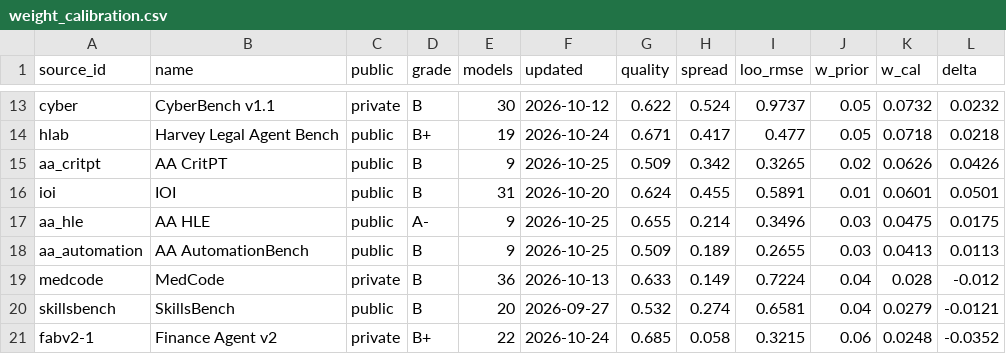
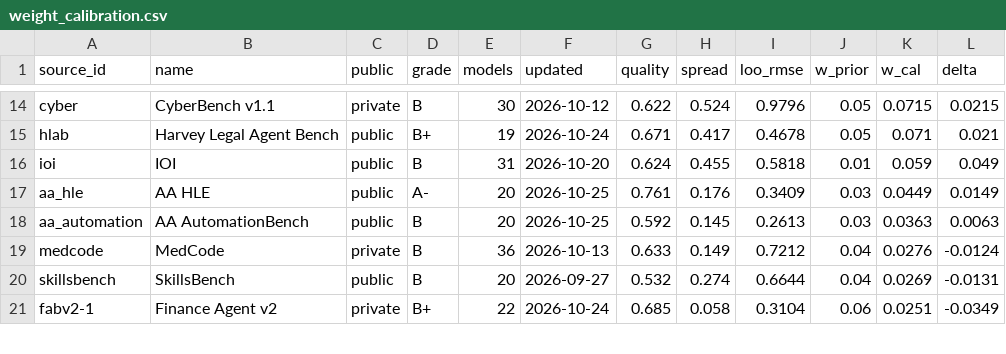
Before and after one commit to ZER0-auto/llm-benchmark-plane, a CSV file: out/weight_calibration.csv, drawn as a sheet; only a part is shown, gaps mark what is left out; removed rows and columns are numbered as before the commit, all else as after; the diff covers the shown part only; the diff names each change by its address in the sheet, - before the commit and + after, or states it on an @@ line.

```diff
--- a/out/weight_calibration.csv
+++ b/out/weight_calibration.csv
-I14 (loo_rmse): 0.9737
+I14 (loo_rmse): 0.9796
-K14 (w_cal): 0.0732
+K14 (w_cal): 0.0715
-L14 (delta): 0.0232
+L14 (delta): 0.0215
-I15 (loo_rmse): 0.477
+I15 (loo_rmse): 0.4678
-K15 (w_cal): 0.0718
+K15 (w_cal): 0.071
-L15 (delta): 0.0218
+L15 (delta): 0.021
-row 15: aa_critpt | AA CritPT | public | B | 9 | 2026-10-25 | 0.509 | 0.342 | 0.3265 | 0.02 | 0.0626 | 0.0426
-I16 (loo_rmse): 0.5891
+I16 (loo_rmse): 0.5818
-K16 (w_cal): 0.0601
+K16 (w_cal): 0.059
-L16 (delta): 0.0501
+L16 (delta): 0.049
-E17:E18 (models): 9
+E17:E18 (models): 20
-G17 (quality): 0.655
+G17 (quality): 0.761
-H17 (spread): 0.214
+H17 (spread): 0.176
-I17 (loo_rmse): 0.3496
+I17 (loo_rmse): 0.3409
-K17 (w_cal): 0.0475
+K17 (w_cal): 0.0449
-L17 (delta): 0.0175
+L17 (delta): 0.0149
-G18 (quality): 0.509
+G18 (quality): 0.592
-H18 (spread): 0.189
+H18 (spread): 0.145
-I18 (loo_rmse): 0.2655
+I18 (loo_rmse): 0.2613
-K18 (w_cal): 0.0413
+K18 (w_cal): 0.0363
-L18 (delta): 0.0113
+L18 (delta): 0.0063
-I19 (loo_rmse): 0.7224
+I19 (loo_rmse): 0.7212
-K19 (w_cal): 0.028
+K19 (w_cal): 0.0276
-L19 (delta): -0.012
+L19 (delta): -0.0124
-I20 (loo_rmse): 0.6581
+I20 (loo_rmse): 0.6644
-K20 (w_cal): 0.0279
+K20 (w_cal): 0.0269
-L20 (delta): -0.0121
+L20 (delta): -0.0131
-I21 (loo_rmse): 0.3215
+I21 (loo_rmse): 0.3104
-K21 (w_cal): 0.0248
+K21 (w_cal): 0.0251
-L21 (delta): -0.0352
+L21 (delta): -0.0349
```
Also changed, not shown: 5 added rows, 4 removed rows and 42 edited cells elsewhere in this file, out/bl_crosscheck.csv, out/bl_crosscheck_sources.csv, 9 other files.
